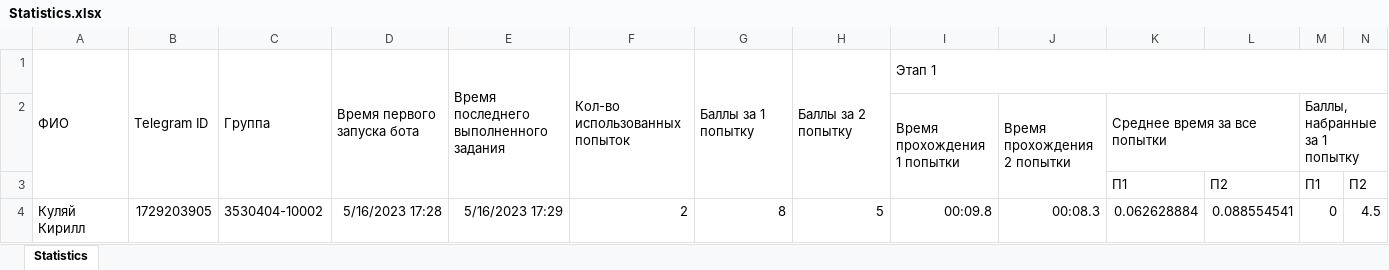
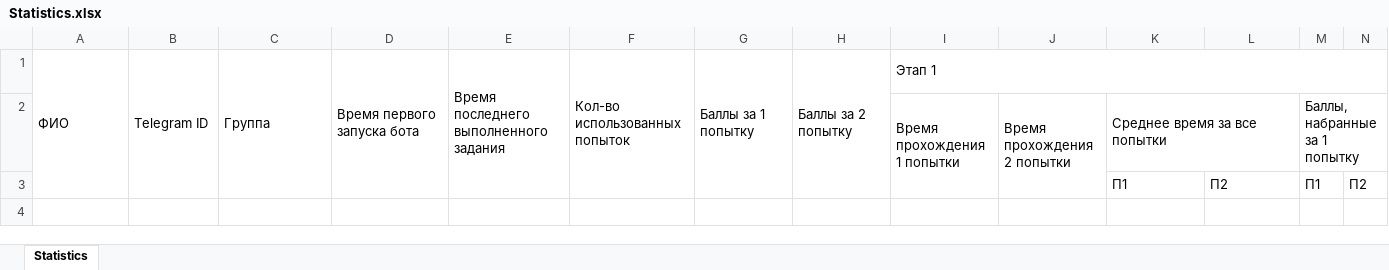
Before and after one commit to ilyasvet/EduBot, an Excel workbook: Simulator/Simulator/bin/Debug/temp/stats/Statistics.xlsx, sheet Statistics, drawn as a sheet; only a part is shown; values as stored, in another font and other column widths than the file's, no borders; rows hold the shown columns only; the diff names each change by its address in the sheet, - before the commit and + after, or states it on an @@ line.

Commit message:
debug excel case pt1

```diff
--- a/Simulator/Simulator/bin/Debug/temp/stats/Statistics.xlsx (sheet Statistics)
+++ b/Simulator/Simulator/bin/Debug/temp/stats/Statistics.xlsx (sheet Statistics)
-row 4: Куляй Кирилл | 1729203905 | 3530404-10002 | 5/16/2023 17:28 | 5/16/2023 17:29 | 2 | 8 | 5 | 00:09.8 | 00:08.3 | 0.062628884 | 0.088554541 | 0 | 4.5
```
Also changed, not shown: 12 other files.
